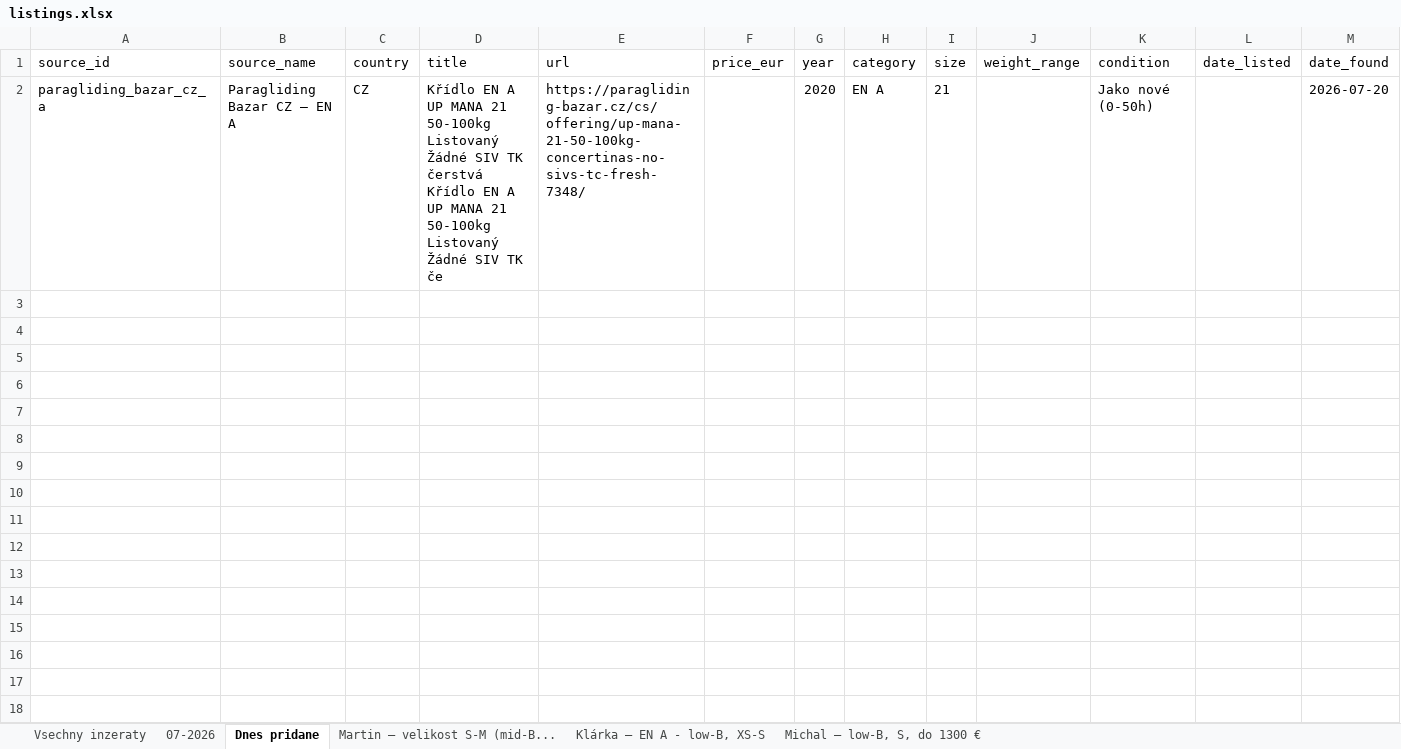
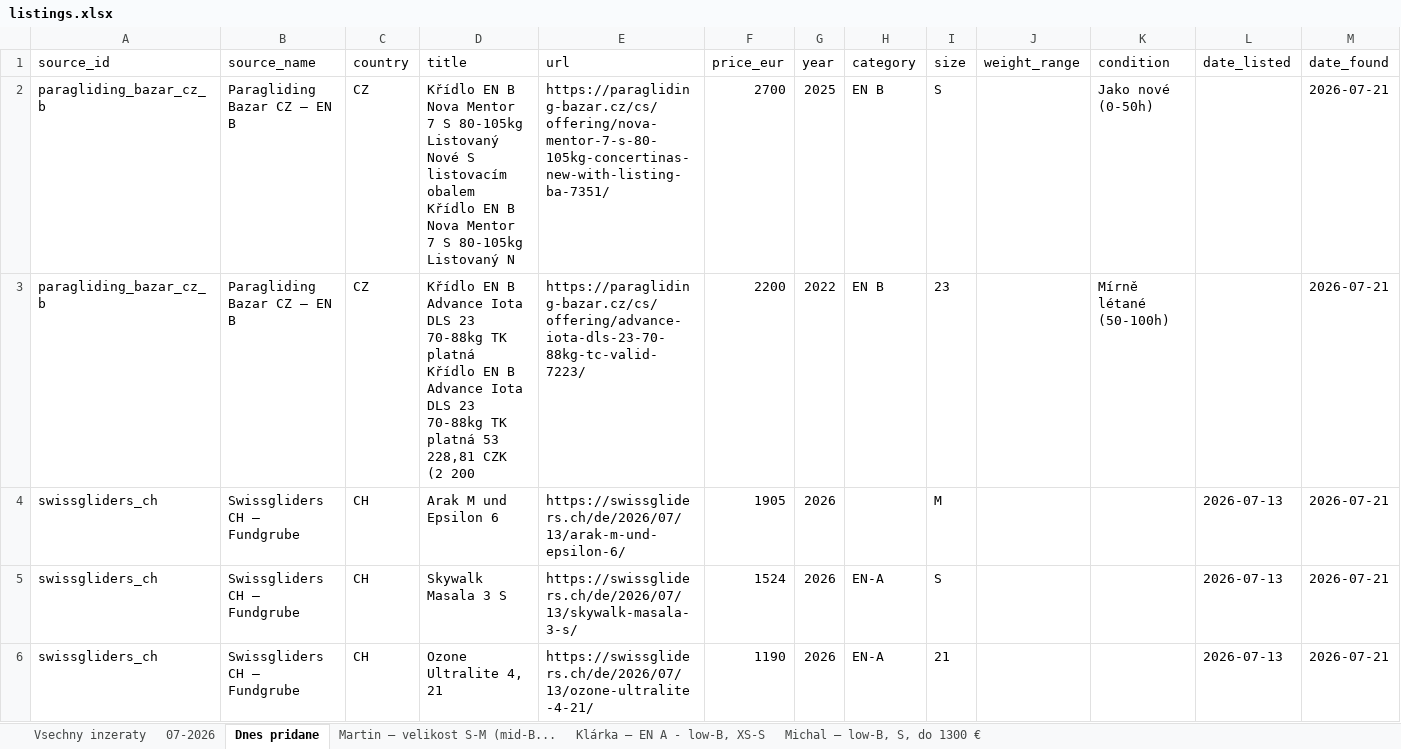
Before and after one commit to zimmema3/paragliding, an Excel workbook: data/bazar_watcher/listings.xlsx, sheet Dnes pridane, drawn as a sheet; values as stored, in another font and other column widths than the file's, no borders; removed rows and columns are numbered as before the commit, all else as after; the diff names each change by its address in the sheet, - before the commit and + after, or states it on an @@ line.

```diff
--- a/data/bazar_watcher/listings.xlsx (sheet Dnes pridane)
+++ b/data/bazar_watcher/listings.xlsx (sheet Dnes pridane)
-row 2: paragliding_bazar_cz_a | Paragliding Bazar CZ – EN A | CZ | Křídlo EN A UP MANA 21 50-100kg Listovaný Žádné SIV TK čerstvá Křídlo EN A UP MANA 21 50-100kg Listovaný Žádné SIV TK če | https://paragliding-bazar.cz/cs/offering/up-mana-21-50-100kg-concertinas-no-sivs-tc-fresh-7348/ |  | 2020 | EN A | 21 |  | Jako nové (0-50h) |  | 2026-07-20
+row 2: paragliding_bazar_cz_b | Paragliding Bazar CZ – EN B | CZ | Křídlo EN B Nova Mentor 7 S 80-105kg Listovaný Nové S listovacím obalem Křídlo EN B Nova Mentor 7 S 80-105kg Listovaný N | https://paragliding-bazar.cz/cs/offering/nova-mentor-7-s-80-105kg-concertinas-new-with-listing-ba-7351/ | 2700 | 2025 | EN B | S |  | Jako nové (0-50h) |  | 2026-07-21
+row 3: paragliding_bazar_cz_b | Paragliding Bazar CZ – EN B | CZ | Křídlo EN B Advance Iota DLS 23 70-88kg TK platná Křídlo EN B Advance Iota DLS 23 70-88kg TK platná 53 228,81 CZK (2 200 | https://paragliding-bazar.cz/cs/offering/advance-iota-dls-23-70-88kg-tc-valid-7223/ | 2200 | 2022 | EN B | 23 |  | Mírně létané (50-100h) |  | 2026-07-21
+row 4: swissgliders_ch | Swissgliders CH – Fundgrube | CH | Arak M und Epsilon 6 | https://swissgliders.ch/de/2026/07/13/arak-m-und-epsilon-6/ | 1905 | 2026 |  | M |  |  | 2026-07-13 | 2026-07-21
+row 5: swissgliders_ch | Swissgliders CH – Fundgrube | CH | Skywalk Masala 3 S | https://swissgliders.ch/de/2026/07/13/skywalk-masala-3-s/ | 1524 | 2026 | EN-A | S |  |  | 2026-07-13 | 2026-07-21
+row 6: swissgliders_ch | Swissgliders CH – Fundgrube | CH | Ozone Ultralite 4, 21 | https://swissgliders.ch/de/2026/07/13/ozone-ultralite-4-21/ | 1190 | 2026 | EN-A | 21 |  |  | 2026-07-13 | 2026-07-21
```
Also changed, not shown: sheet 07-2026, sheet Vsechny inzeraty, sheet Martin – velikost S-M (mid-B..., sheet Klárka – EN A - low-B, XS-S, 1 other file.
